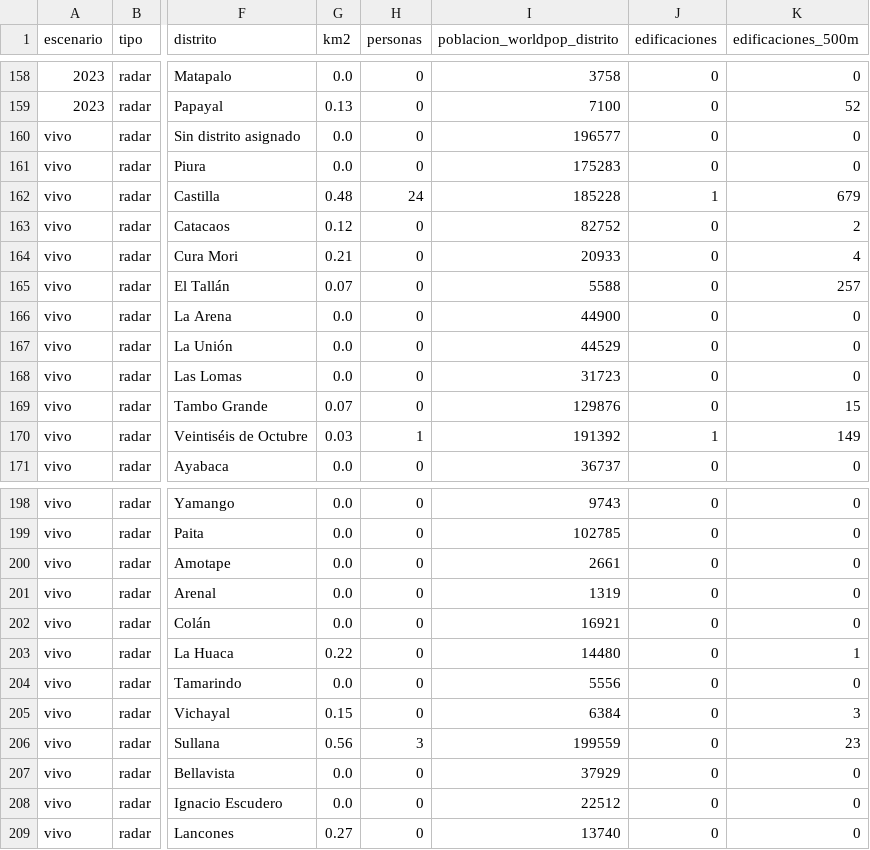
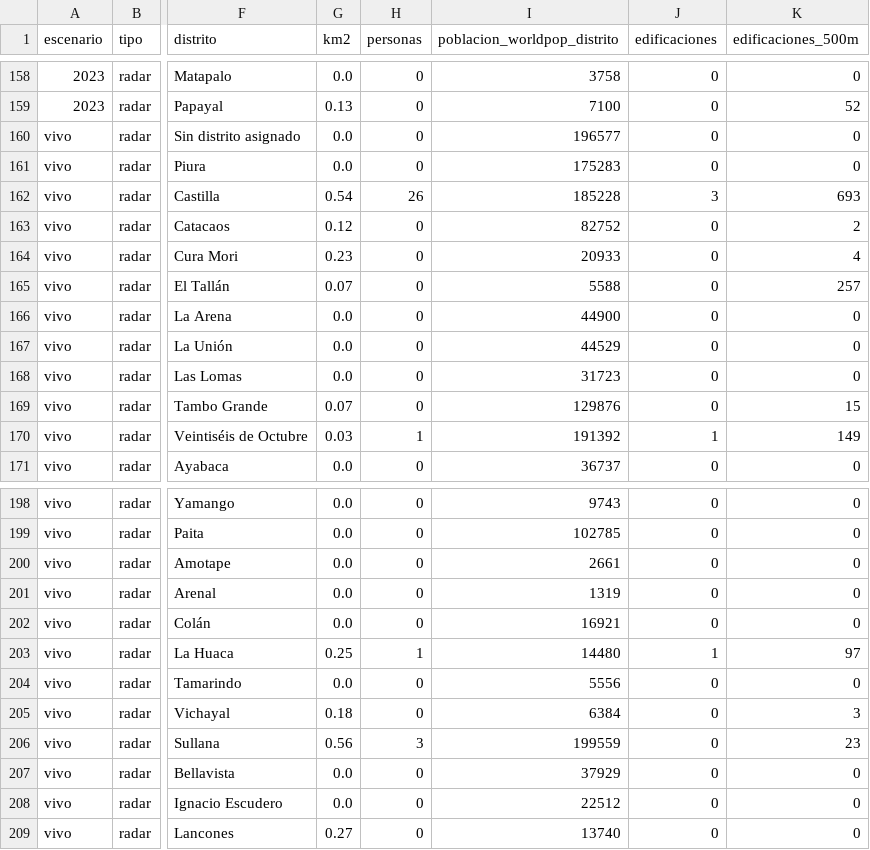
Before and after one commit to MarciaShapiama/iapn-inei, a CSV file: dashboard/data/descargas/exposicion_distritos.csv, drawn as a sheet; only a part is shown, gaps mark what is left out; the diff covers the shown part only; the diff names each change by its address in the sheet, - before the commit and + after, or states it on an @@ line.

```diff
--- a/dashboard/data/descargas/exposicion_distritos.csv
+++ b/dashboard/data/descargas/exposicion_distritos.csv
-G162 (km2): 0.48
+G162 (km2): 0.54
-H162 (personas): 24
+H162 (personas): 26
-J162 (edificaciones): 1
+J162 (edificaciones): 3
-K162 (edificaciones_500m): 679
+K162 (edificaciones_500m): 693
-G164 (km2): 0.21
+G164 (km2): 0.23
-G203 (km2): 0.22
+G203 (km2): 0.25
-H203 (personas): 0
+H203 (personas): 1
-J203 (edificaciones): 0
+J203 (edificaciones): 1
-K203 (edificaciones_500m): 1
+K203 (edificaciones_500m): 97
-G205 (km2): 0.15
+G205 (km2): 0.18
```
Also changed, not shown: 15 edited cells elsewhere in this file, data/versiones/manifiesto.csv, 10 other files.
